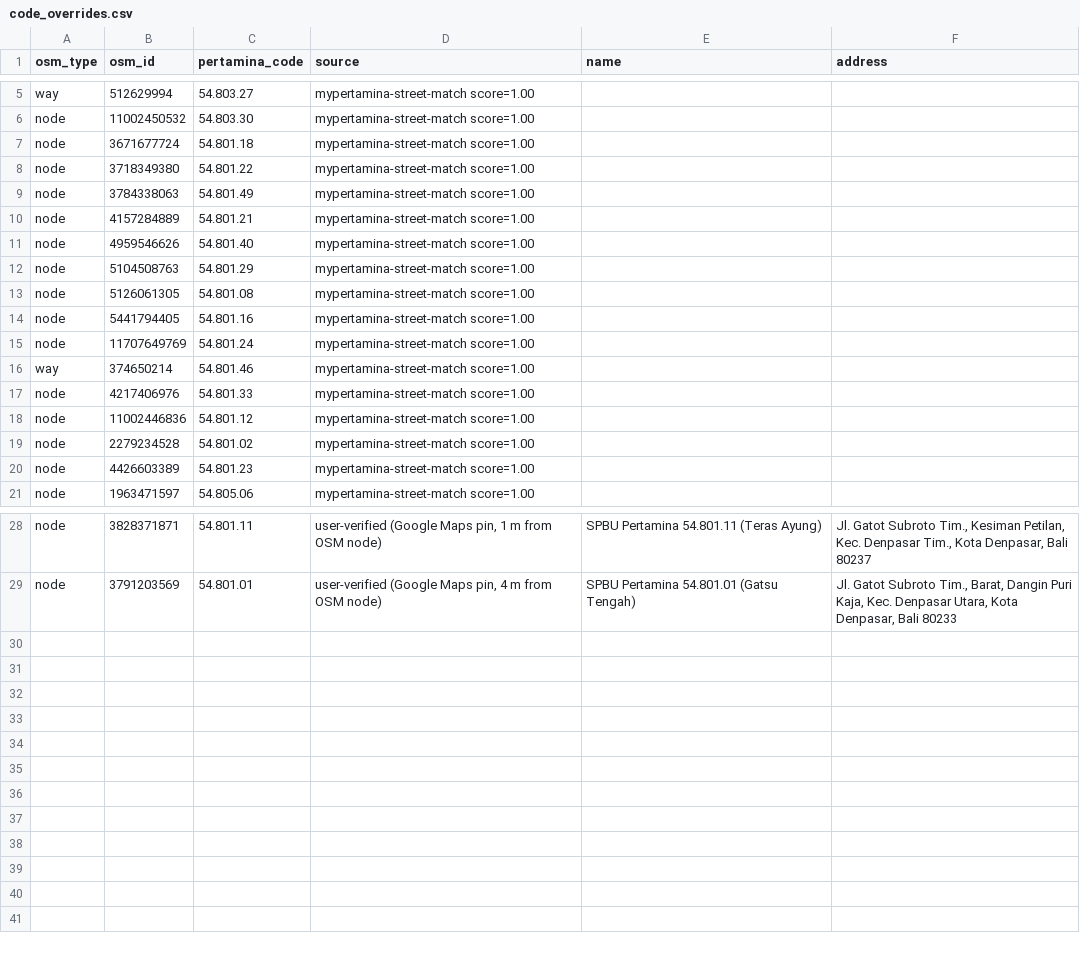
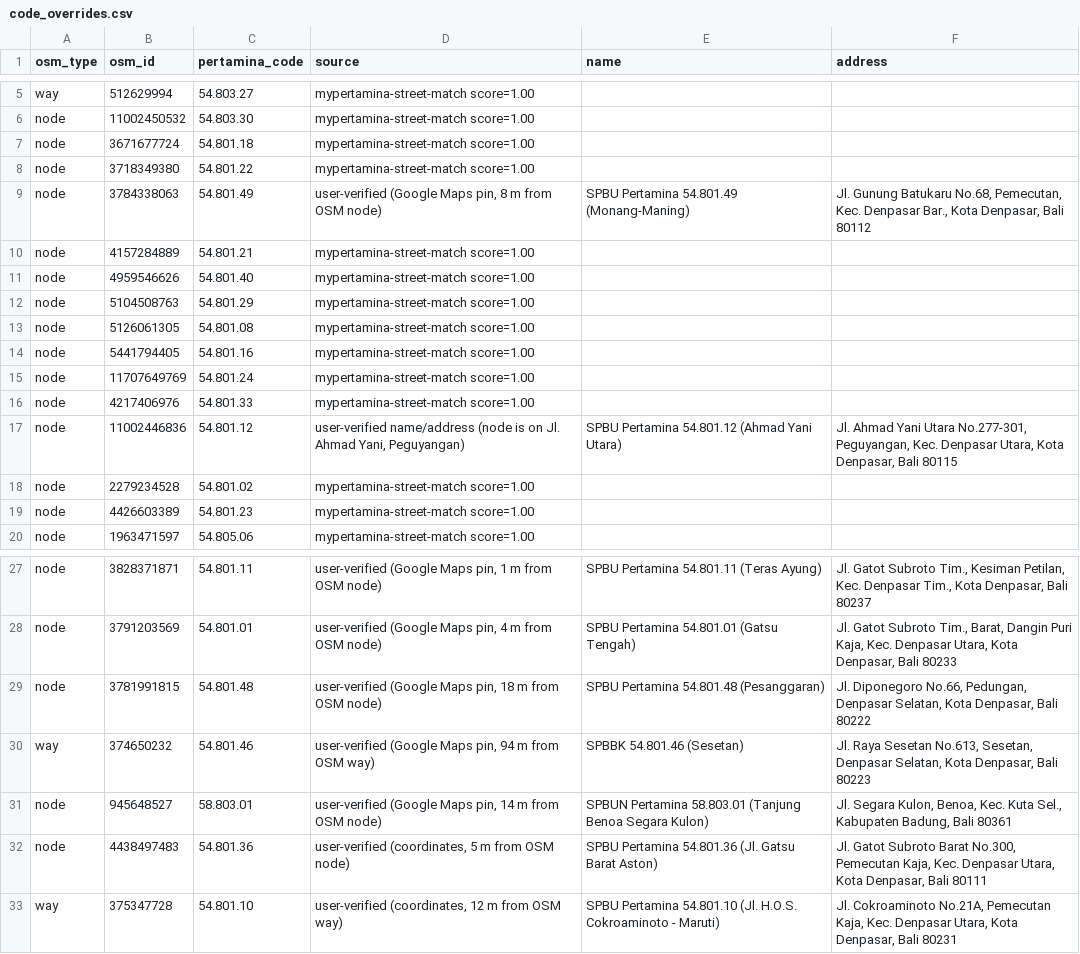
Before and after one commit to JevanBernard/spbu-watch, a CSV file: data/code_overrides.csv, drawn as a sheet; only a part is shown, gaps mark what is left out.

Commit message:
updating  SPBU code dan address

```diff
--- a/data/code_overrides.csv
+++ b/data/code_overrides.csv
@@ -8,3 +8,3 @@ node,3671677724,54.801.18,mypertamina-street-match score=1.00,,
 node,3718349380,54.801.22,mypertamina-street-match score=1.00,,
-node,3784338063,54.801.49,mypertamina-street-match score=1.00,,
+node,3784338063,54.801.49,"user-verified (Google Maps pin, 8 m from OSM node)",SPBU Pertamina 54.801.49 (Monang-Maning),"Jl. Gunung Batukaru No.68, Pemecutan, Kec. Denpasar Bar., Kota Denpasar, Bali 80112"
 node,4157284889,54.801.21,mypertamina-street-match score=1.00,,
@@ -15,5 +15,4 @@ node,5441794405,54.801.16,mypertamina-street-match score=1.00,,
 node,11707649769,54.801.24,mypertamina-street-match score=1.00,,
-way,374650214,54.801.46,mypertamina-street-match score=1.00,,
 node,4217406976,54.801.33,mypertamina-street-match score=1.00,,
-node,11002446836,54.801.12,mypertamina-street-match score=1.00,,
+node,11002446836,54.801.12,"user-verified name/address (node is on Jl. Ahmad Yani, Peguyangan)",SPBU Pertamina 54.801.12 (Ahmad Yani Utara),"Jl. Ahmad Yani Utara No.277-301, Peguyangan, Kec. Denpasar Utara, Kota Denpasar, Bali 80115"
 node,2279234528,54.801.02,mypertamina-street-match score=1.00,,
@@ -29 +28,6 @@ node,3828371871,54.801.11,"user-verified (Google Maps pin, 1 m from OSM node)",S
 node,3791203569,54.801.01,"user-verified (Google Maps pin, 4 m from OSM node)",SPBU Pertamina 54.801.01 (Gatsu Tengah),"Jl. Gatot Subroto Tim., Barat, Dangin Puri Kaja, Kec. Denpasar Utara, Kota Denpasar, Bali 80233"
+node,3781991815,54.801.48,"user-verified (Google Maps pin, 18 m from OSM node)",SPBU Pertamina 54.801.48 (Pesanggaran),"Jl. Diponegoro No.66, Pedungan, Denpasar Selatan, Kota Denpasar, Bali 80222"
+way,374650232,54.801.46,"user-verified (Google Maps pin, 94 m from OSM way)",SPBBK 54.801.46 (Sesetan),"Jl. Raya Sesetan No.613, Sesetan, Denpasar Selatan, Kota Denpasar, Bali 80223"
+node,945648527,58.803.01,"user-verified (Google Maps pin, 14 m from OSM node)",SPBUN Pertamina 58.803.01 (Tanjung Benoa Segara Kulon),"Jl. Segara Kulon, Benoa, Kec. Kuta Sel., Kabupaten Badung, Bali 80361"
+node,4438497483,54.801.36,"user-verified (coordinates, 5 m from OSM node)",SPBU Pertamina 54.801.36 (Jl. Gatsu Barat Aston),"Jl. Gatot Subroto Barat No.300, Pemecutan Kaja, Kec. Denpasar Utara, Kota Denpasar, Bali 80111"
+way,375347728,54.801.10,"user-verified (coordinates, 12 m from OSM way)",SPBU Pertamina 54.801.10 (Jl. H.O.S. Cokroaminoto - Maruti),"Jl. Cokroaminoto No.21A, Pemecutan Kaja, Kec. Denpasar Utara, Kota Denpasar, Bali 80231"
```
Also changed, not shown: data/manual_stations.csv, 16 other files.
